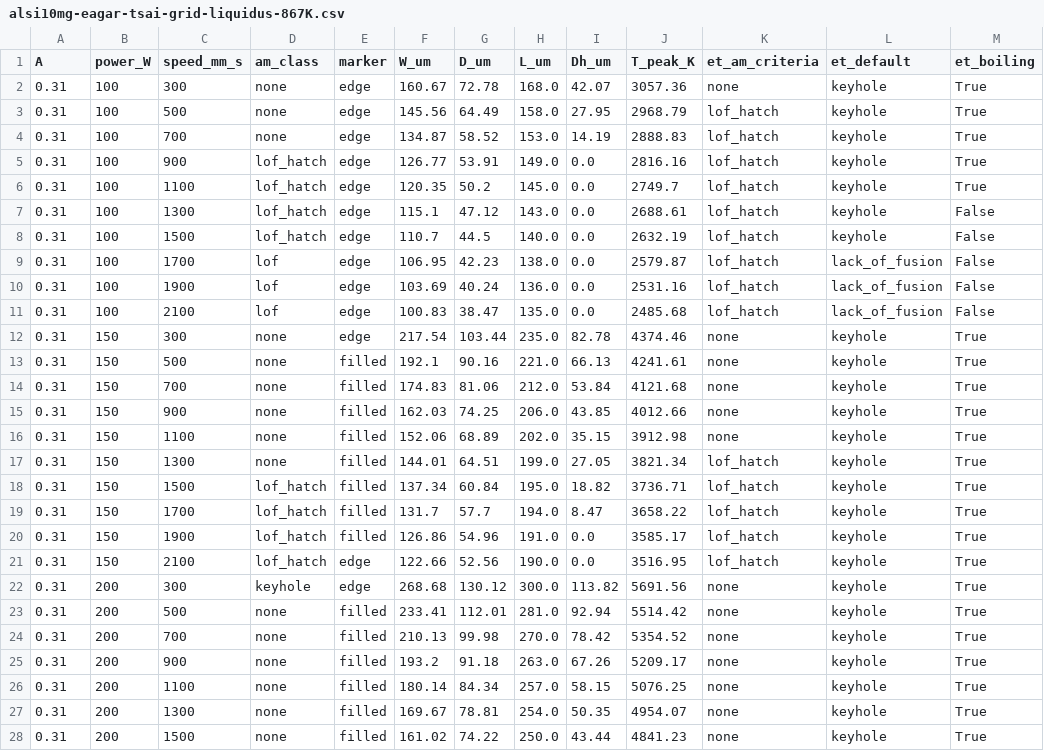
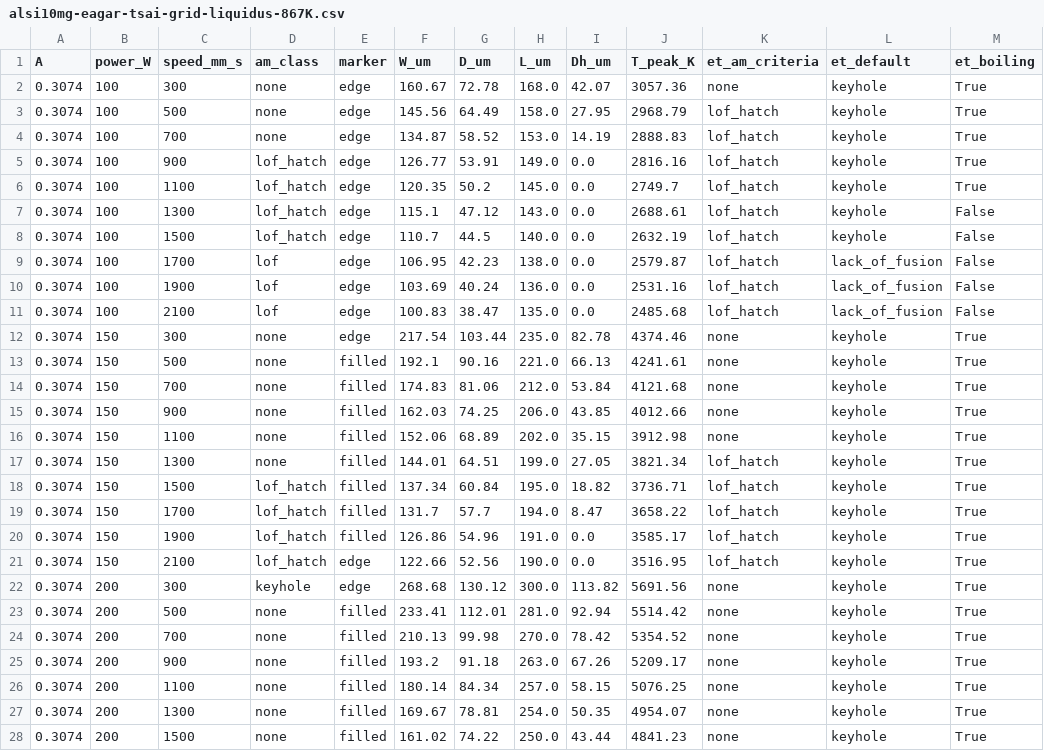
Before and after one commit to vertical-cloud-lab/digital-alloy-lab, a CSV file: arroyave-orchid-tools/eagar-tsai/am-module-inhouse/alsi10mg-eagar-tsai-grid-liquidus-867K.csv, drawn as a sheet; only a part is shown; the diff covers the shown part only.

```diff
--- a/arroyave-orchid-tools/eagar-tsai/am-module-inhouse/alsi10mg-eagar-tsai-grid-liquidus-867K.csv
+++ b/arroyave-orchid-tools/eagar-tsai/am-module-inhouse/alsi10mg-eagar-tsai-grid-liquidus-867K.csv
@@ -1,28 +1,28 @@
 A,power_W,speed_mm_s,am_class,marker,W_um,D_um,L_um,Dh_um,T_peak_K,et_am_criteria,et_default,et_boiling
-0.31,100,300,none,edge,160.67,72.78,168.0,42.07,3057.36,none,keyhole,True
-0.31,100,500,none,edge,145.56,64.49,158.0,27.95,2968.79,lof_hatch,keyhole,True
-0.31,100,700,none,edge,134.87,58.52,153.0,14.19,2888.83,lof_hatch,keyhole,True
-0.31,100,900,lof_hatch,edge,126.77,53.91,149.0,0.0,2816.16,lof_hatch,keyhole,True
-0.31,100,1100,lof_hatch,edge,120.35,50.2,145.0,0.0,2749.7,lof_hatch,keyhole,True
-0.31,100,1300,lof_hatch,edge,115.1,47.12,143.0,0.0,2688.61,lof_hatch,keyhole,False
-0.31,100,1500,lof_hatch,edge,110.7,44.5,140.0,0.0,2632.19,lof_hatch,keyhole,False
-0.31,100,1700,lof,edge,106.95,42.23,138.0,0.0,2579.87,lof_hatch,lack_of_fusion,False
-0.31,100,1900,lof,edge,103.69,40.24,136.0,0.0,2531.16,lof_hatch,lack_of_fusion,False
-0.31,100,2100,lof,edge,100.83,38.47,135.0,0.0,2485.68,lof_hatch,lack_of_fusion,False
-0.31,150,300,none,edge,217.54,103.44,235.0,82.78,4374.46,none,keyhole,True
-0.31,150,500,none,filled,192.1,90.16,221.0,66.13,4241.61,none,keyhole,True
-0.31,150,700,none,filled,174.83,81.06,212.0,53.84,4121.68,none,keyhole,True
-0.31,150,900,none,filled,162.03,74.25,206.0,43.85,4012.66,none,keyhole,True
-0.31,150,1100,none,filled,152.06,68.89,202.0,35.15,3912.98,none,keyhole,True
-0.31,150,1300,none,filled,144.01,64.51,199.0,27.05,3821.34,lof_hatch,keyhole,True
-0.31,150,1500,lof_hatch,filled,137.34,60.84,195.0,18.82,3736.71,lof_hatch,keyhole,True
-0.31,150,1700,lof_hatch,filled,131.7,57.7,194.0,8.47,3658.22,lof_hatch,keyhole,True
-0.31,150,1900,lof_hatch,filled,126.86,54.96,191.0,0.0,3585.17,lof_hatch,keyhole,True
-0.31,150,2100,lof_hatch,edge,122.66,52.56,190.0,0.0,3516.95,lof_hatch,keyhole,True
-0.31,200,300,keyhole,edge,268.68,130.12,300.0,113.82,5691.56,none,keyhole,True
-0.31,200,500,none,filled,233.41,112.01,281.0,92.94,5514.42,none,keyhole,True
-0.31,200,700,none,filled,210.13,99.98,270.0,78.42,5354.52,none,keyhole,True
-0.31,200,900,none,filled,193.2,91.18,263.0,67.26,5209.17,none,keyhole,True
-0.31,200,1100,none,filled,180.14,84.34,257.0,58.15,5076.25,none,keyhole,True
-0.31,200,1300,none,filled,169.67,78.81,254.0,50.35,4954.07,none,keyhole,True
-0.31,200,1500,none,filled,161.02,74.22,250.0,43.44,4841.23,none,keyhole,True
+0.3074,100,300,none,edge,160.67,72.78,168.0,42.07,3057.36,none,keyhole,True
+0.3074,100,500,none,edge,145.56,64.49,158.0,27.95,2968.79,lof_hatch,keyhole,True
+0.3074,100,700,none,edge,134.87,58.52,153.0,14.19,2888.83,lof_hatch,keyhole,True
+0.3074,100,900,lof_hatch,edge,126.77,53.91,149.0,0.0,2816.16,lof_hatch,keyhole,True
+0.3074,100,1100,lof_hatch,edge,120.35,50.2,145.0,0.0,2749.7,lof_hatch,keyhole,True
+0.3074,100,1300,lof_hatch,edge,115.1,47.12,143.0,0.0,2688.61,lof_hatch,keyhole,False
+0.3074,100,1500,lof_hatch,edge,110.7,44.5,140.0,0.0,2632.19,lof_hatch,keyhole,False
+0.3074,100,1700,lof,edge,106.95,42.23,138.0,0.0,2579.87,lof_hatch,lack_of_fusion,False
+0.3074,100,1900,lof,edge,103.69,40.24,136.0,0.0,2531.16,lof_hatch,lack_of_fusion,False
+0.3074,100,2100,lof,edge,100.83,38.47,135.0,0.0,2485.68,lof_hatch,lack_of_fusion,False
+0.3074,150,300,none,edge,217.54,103.44,235.0,82.78,4374.46,none,keyhole,True
+0.3074,150,500,none,filled,192.1,90.16,221.0,66.13,4241.61,none,keyhole,True
+0.3074,150,700,none,filled,174.83,81.06,212.0,53.84,4121.68,none,keyhole,True
+0.3074,150,900,none,filled,162.03,74.25,206.0,43.85,4012.66,none,keyhole,True
+0.3074,150,1100,none,filled,152.06,68.89,202.0,35.15,3912.98,none,keyhole,True
+0.3074,150,1300,none,filled,144.01,64.51,199.0,27.05,3821.34,lof_hatch,keyhole,True
+0.3074,150,1500,lof_hatch,filled,137.34,60.84,195.0,18.82,3736.71,lof_hatch,keyhole,True
+0.3074,150,1700,lof_hatch,filled,131.7,57.7,194.0,8.47,3658.22,lof_hatch,keyhole,True
+0.3074,150,1900,lof_hatch,filled,126.86,54.96,191.0,0.0,3585.17,lof_hatch,keyhole,True
+0.3074,150,2100,lof_hatch,edge,122.66,52.56,190.0,0.0,3516.95,lof_hatch,keyhole,True
+0.3074,200,300,keyhole,edge,268.68,130.12,300.0,113.82,5691.56,none,keyhole,True
+0.3074,200,500,none,filled,233.41,112.01,281.0,92.94,5514.42,none,keyhole,True
+0.3074,200,700,none,filled,210.13,99.98,270.0,78.42,5354.52,none,keyhole,True
+0.3074,200,900,none,filled,193.2,91.18,263.0,67.26,5209.17,none,keyhole,True
+0.3074,200,1100,none,filled,180.14,84.34,257.0,58.15,5076.25,none,keyhole,True
+0.3074,200,1300,none,filled,169.67,78.81,254.0,50.35,4954.07,none,keyhole,True
+0.3074,200,1500,none,filled,161.02,74.22,250.0,43.44,4841.23,none,keyhole,True
```
Also changed, not shown: 43 edited cells elsewhere in this file, arroyave-orchid-tools/eagar-tsai/am-module-inhouse/byu-blend-eagar-tsai-grid-eutectic-850K.csv, arroyave-orchid-tools/eagar-tsai/am-module-inhouse/byu-blend-eagar-tsai-grid-liquidus-1019K.csv, 5 other files.
